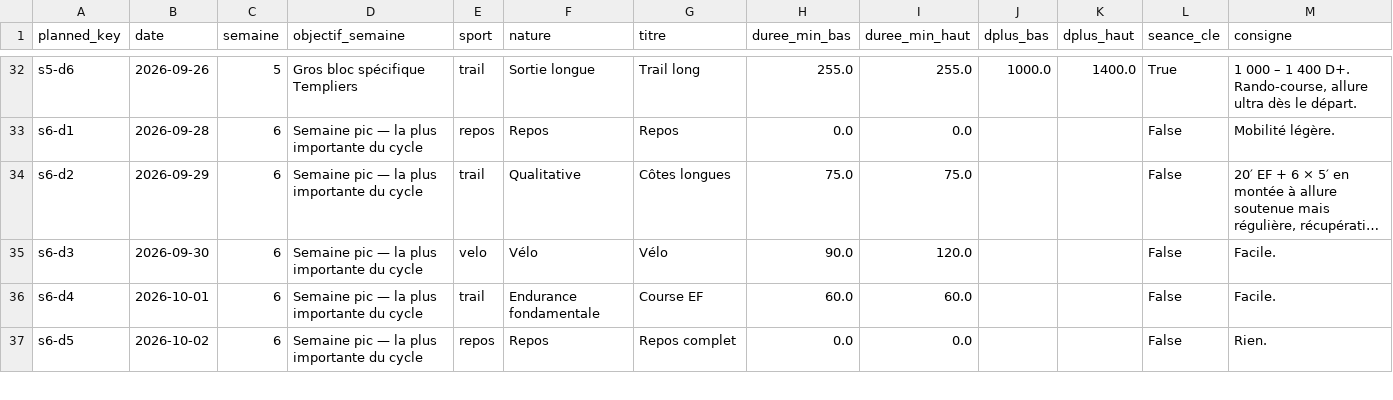
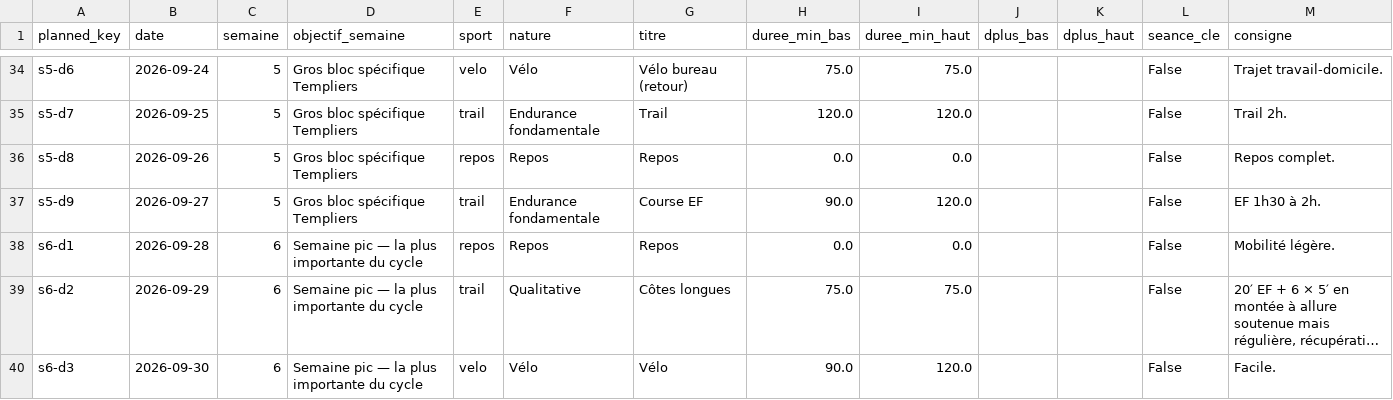
Before and after one commit to gregoryvernet/trail-lab, a CSV file: data_plan_templiers_2026.csv, drawn as a sheet; only a part is shown, gaps mark what is left out; the shorter side is filled out with more unchanged rows; long unchanged cells end in …; addresses are those after the commit; the diff covers the shown part only; the diff names each change by its address in the sheet, - before the commit and + after, or states it on an @@ line.

```diff
--- a/data_plan_templiers_2026.csv
+++ b/data_plan_templiers_2026.csv
-B34 (date): 2026-09-26
+B34 (date): 2026-09-24
-E34 (sport): trail
+E34 (sport): velo
-F34 (nature): Sortie longue
+F34 (nature): Vélo
-G34 (titre): Trail long
+G34 (titre): Vélo bureau (retour)
-H34 (duree_min_bas): 255.0
+H34 (duree_min_bas): 75.0
-I34 (duree_min_haut): 255.0
+I34 (duree_min_haut): 75.0
-J34 (dplus_bas): 1000.0
+J34 (dplus_bas): (empty)
-K34 (dplus_haut): 1400.0
+K34 (dplus_haut): (empty)
-L34 (seance_cle): True
+L34 (seance_cle): False
-M34 (consigne): 1 000 – 1 400 D+. Rando-course, allure ultra dès le départ.
+M34 (consigne): Trajet travail-domicile.
+row 35: s5-d7 | 2026-09-25 | 5 | Gros bloc spécifique Templiers | trail | Endurance fondamentale | Trail | 120.0 | 120.0 |  |  | False | Trail 2h.
+row 36: s5-d8 | 2026-09-26 | 5 | Gros bloc spécifique Templiers | repos | Repos | Repos | 0.0 | 0.0 |  |  | False | Repos complet.
+row 37: s5-d9 | 2026-09-27 | 5 | Gros bloc spécifique Templiers | trail | Endurance fondamentale | Course EF | 90.0 | 120.0 |  |  | False | EF 1h30 à 2h.
```
Also changed, not shown: 2 added rows and 52 edited cells elsewhere in this file.
